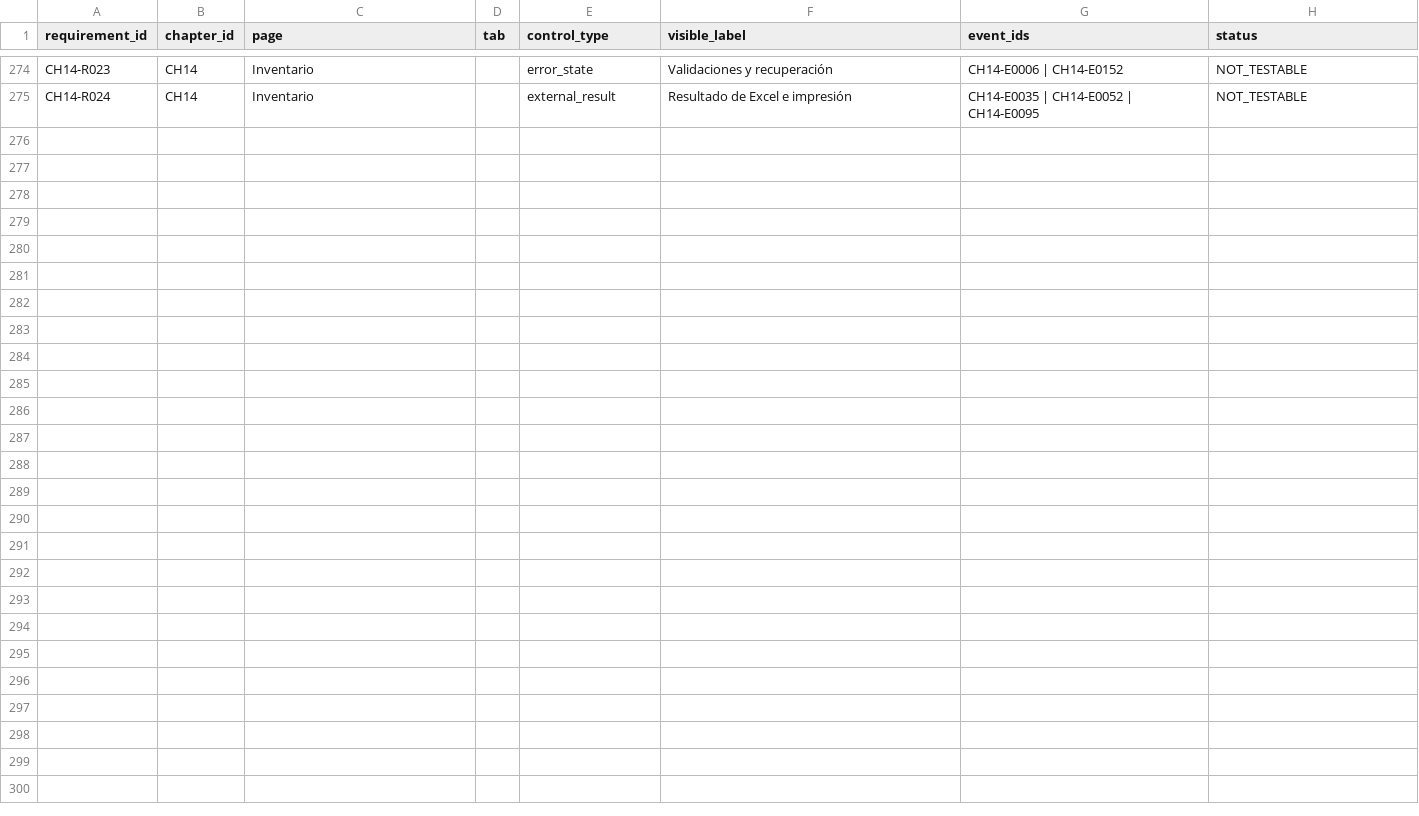
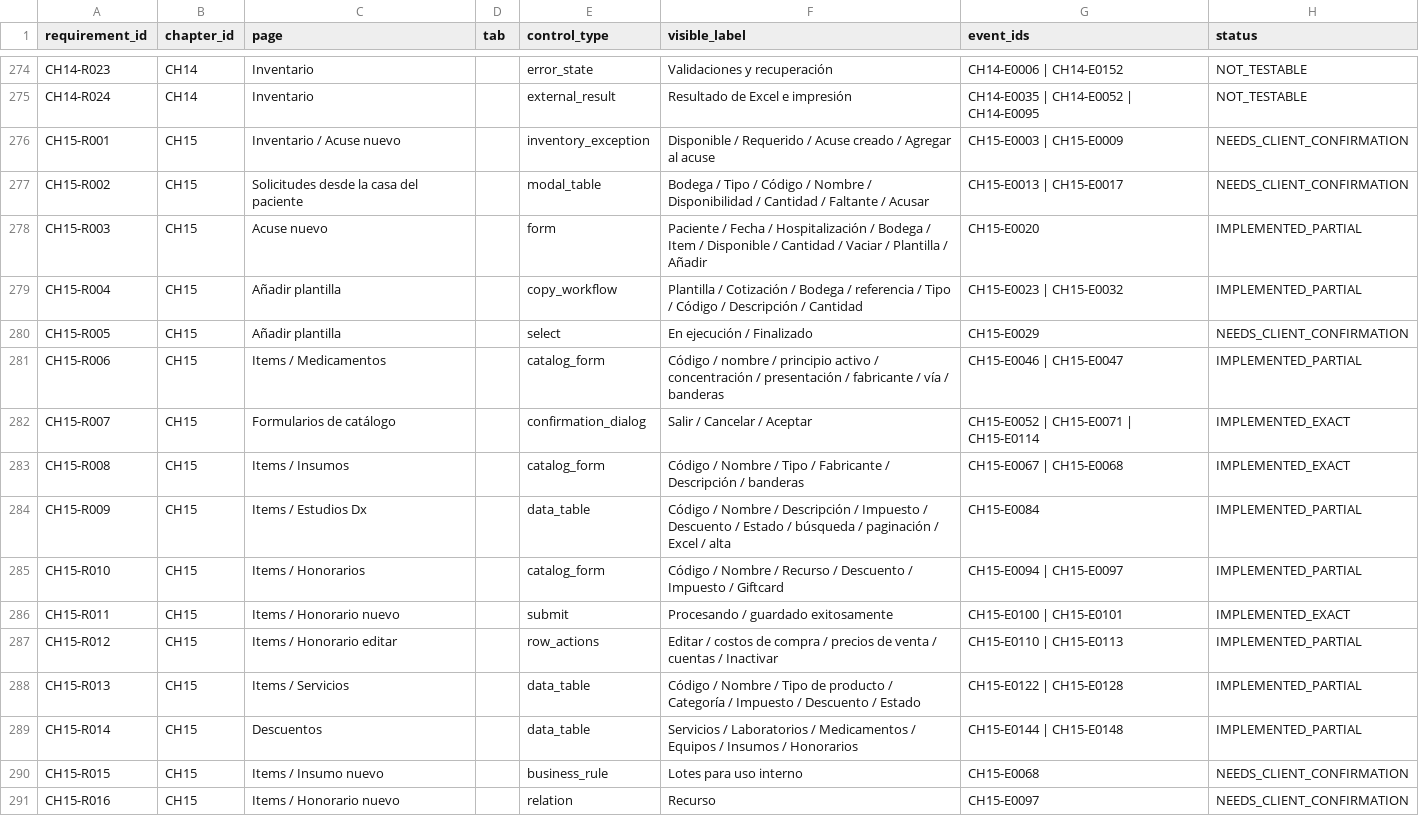
Before and after one commit to CLinqui7/analiza-en-casa, a CSV file: docs/parity/PAGE_CONTROL_INVENTORY.csv, drawn as a sheet; only a part is shown, gaps mark what is left out.

```diff
--- a/docs/parity/PAGE_CONTROL_INVENTORY.csv
+++ b/docs/parity/PAGE_CONTROL_INVENTORY.csv
@@ -275 +275,17 @@
 "CH14-R024","CH14","Inventario","","external_result","Resultado de Excel e impresión","CH14-E0035 | CH14-E0052 | CH14-E0095","NOT_TESTABLE"
+"CH15-R001","CH15","Inventario / Acuse nuevo","","inventory_exception","Disponible / Requerido / Acuse creado / Agregar al acuse","CH15-E0003 | CH15-E0009","NEEDS_CLIENT_CONFIRMATION"
+"CH15-R002","CH15","Solicitudes desde la casa del paciente","","modal_table","Bodega / Tipo / Código / Nombre / Disponibilidad / Cantidad / Faltante / Acusar","CH15-E0013 | CH15-E0017","NEEDS_CLIENT_CONFIRMATION"
+"CH15-R003","CH15","Acuse nuevo","","form","Paciente / Fecha / Hospitalización / Bodega / Item / Disponible / Cantidad / Vaciar / Plantilla / Añadir","CH15-E0020","IMPLEMENTED_PARTIAL"
+"CH15-R004","CH15","Añadir plantilla","","copy_workflow","Plantilla / Cotización / Bodega / referencia / Tipo / Código / Descripción / Cantidad","CH15-E0023 | CH15-E0032","IMPLEMENTED_PARTIAL"
+"CH15-R005","CH15","Añadir plantilla","","select","En ejecución / Finalizado","CH15-E0029","NEEDS_CLIENT_CONFIRMATION"
+"CH15-R006","CH15","Items / Medicamentos","","catalog_form","Código / nombre / principio activo / concentración / presentación / fabricante / vía / banderas","CH15-E0046 | CH15-E0047","IMPLEMENTED_PARTIAL"
+"CH15-R007","CH15","Formularios de catálogo","","confirmation_dialog","Salir / Cancelar / Aceptar","CH15-E0052 | CH15-E0071 | CH15-E0114","IMPLEMENTED_EXACT"
+"CH15-R008","CH15","Items / Insumos","","catalog_form","Código / Nombre / Tipo / Fabricante / Descripción / banderas","CH15-E0067 | CH15-E0068","IMPLEMENTED_EXACT"
+"CH15-R009","CH15","Items / Estudios Dx","","data_table","Código / Nombre / Descripción / Impuesto / Descuento / Estado / búsqueda / paginación / Excel / alta","CH15-E0084","IMPLEMENTED_PARTIAL"
+"CH15-R010","CH15","Items / Honorarios","","catalog_form","Código / Nombre / Recurso / Descuento / Impuesto / Giftcard","CH15-E0094 | CH15-E0097","IMPLEMENTED_PARTIAL"
+"CH15-R011","CH15","Items / Honorario nuevo","","submit","Procesando / guardado exitosamente","CH15-E0100 | CH15-E0101","IMPLEMENTED_EXACT"
+"CH15-R012","CH15","Items / Honorario editar","","row_actions","Editar / costos de compra / precios de venta / cuentas / Inactivar","CH15-E0110 | CH15-E0113","IMPLEMENTED_PARTIAL"
+"CH15-R013","CH15","Items / Servicios","","data_table","Código / Nombre / Tipo de producto / Categoría / Impuesto / Descuento / Estado","CH15-E0122 | CH15-E0128","IMPLEMENTED_PARTIAL"
+"CH15-R014","CH15","Descuentos","","data_table","Servicios / Laboratorios / Medicamentos / Equipos / Insumos / Honorarios","CH15-E0144 | CH15-E0148","IMPLEMENTED_PARTIAL"
+"CH15-R015","CH15","Items / Insumo nuevo","","business_rule","Lotes para uso interno","CH15-E0068","NEEDS_CLIENT_CONFIRMATION"
+"CH15-R016","CH15","Items / Honorario nuevo","","relation","Recurso","CH15-E0097","NEEDS_CLIENT_CONFIRMATION"
```
Also changed, not shown: docs/parity/ACTION_BEHAVIOR_MATRIX.csv, docs/parity/BASELINE_DEFECTS.csv, 26 other files.
